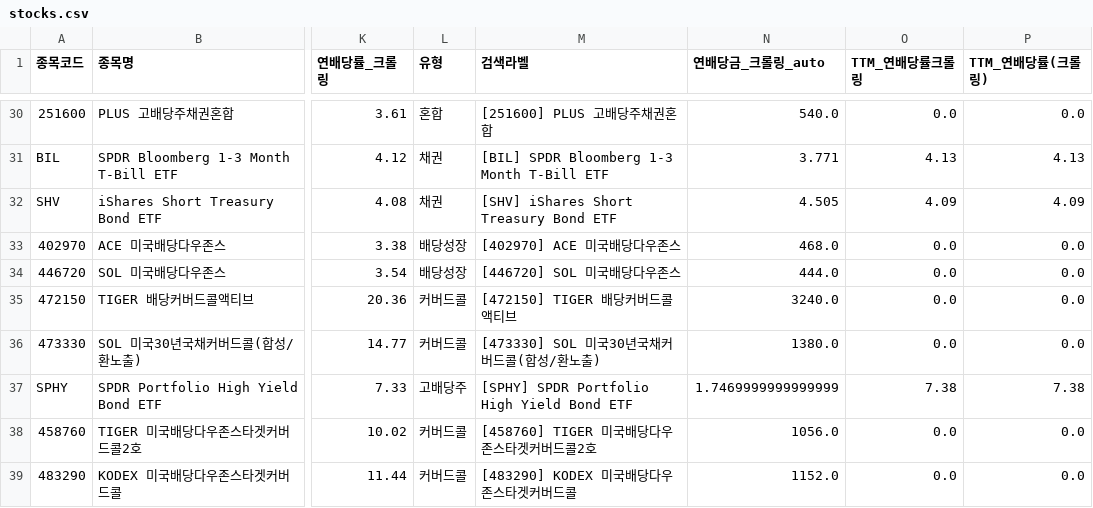
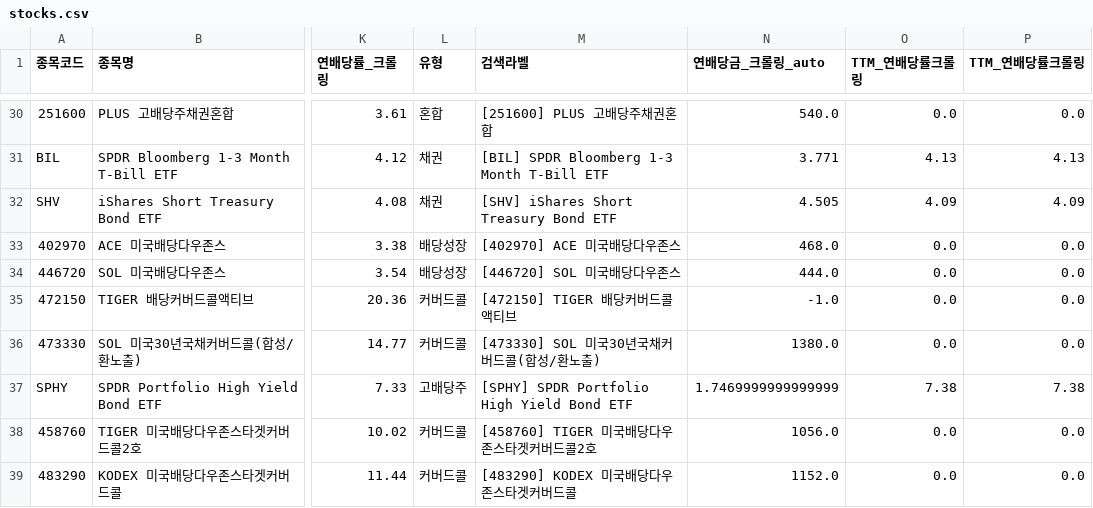
Before and after one commit to broadcast777/my-dividend-app, a CSV file: stocks.csv, drawn as a sheet; only a part is shown, gaps mark what is left out; the diff names each change by its address in the sheet, - before the commit and + after, or states it on an @@ line.

```diff
--- a/stocks.csv
+++ b/stocks.csv
-P1: TTM_연배당률(크롤링)
+P1: TTM_연배당률크롤링
-N35 (연배당금_크롤링_auto): 3240.0
+N35 (연배당금_크롤링_auto): -1.0
```
